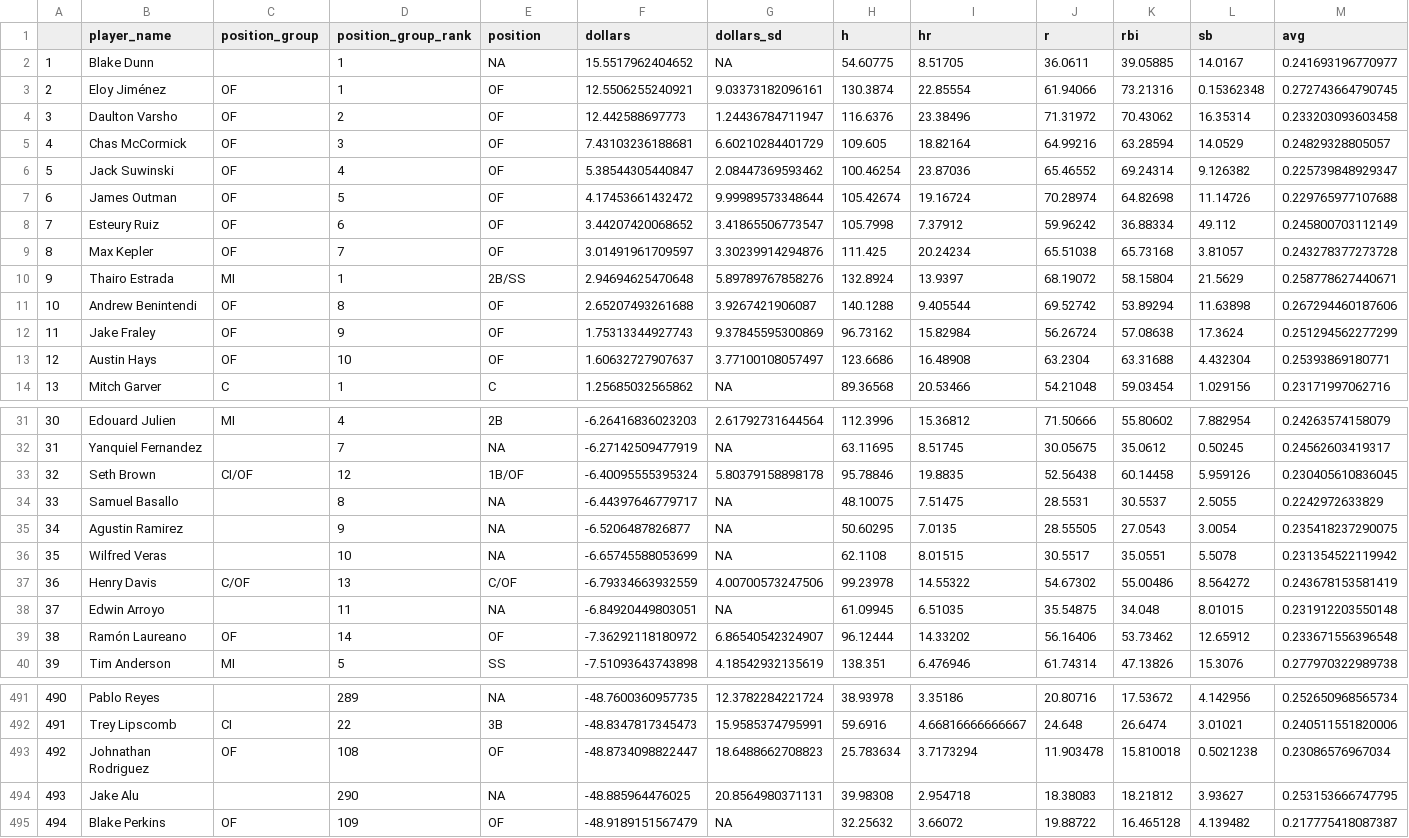
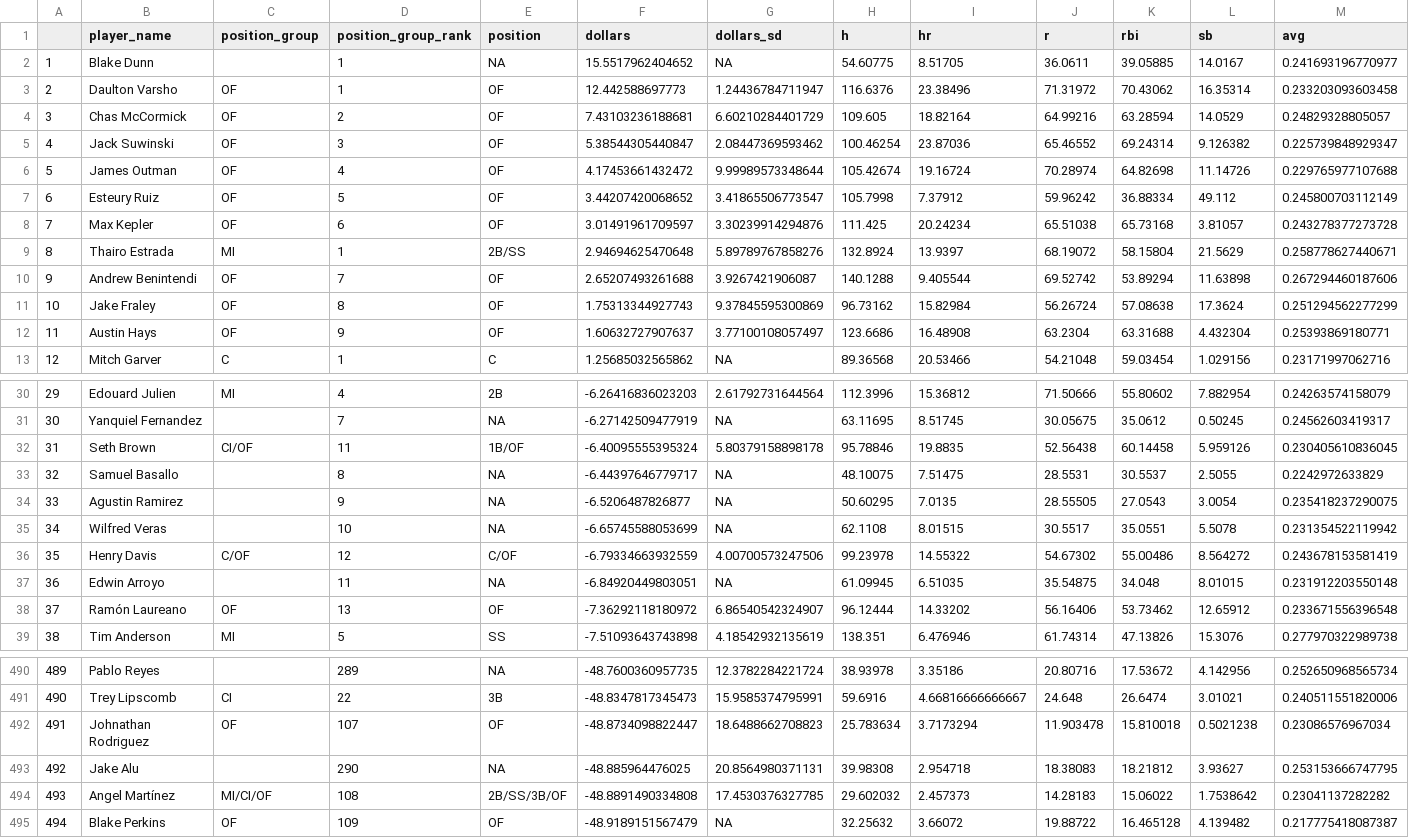
Before and after one commit to bdidds2/Betting, a CSV file: ottoneu/bum_bum_pitchers.csv, drawn as a sheet; only a part is shown, gaps mark what is left out; removed rows and columns are numbered as before the commit, all else as after; rows hold the shown columns only; the diff covers the shown part only; the diff names each change by its address in the sheet, - before the commit and + after, or states it on an @@ line.

```diff
--- a/ottoneu/bum_bum_pitchers.csv
+++ b/ottoneu/bum_bum_pitchers.csv
-row 3: 2 | Eloy Jiménez | OF | 1 | OF | 12.5506255240921 | 9.03373182096161 | 130.3874 | 22.85554 | 61.94066 | 73.21316 | 0.15362348 | 0.272743664790745
@@ column A renumbered between rows 3 and 493 @@
-D3 (position_group_rank): 2
+D3 (position_group_rank): 1
-D4 (position_group_rank): 3
+D4 (position_group_rank): 2
-D5 (position_group_rank): 4
+D5 (position_group_rank): 3
-D6 (position_group_rank): 5
+D6 (position_group_rank): 4
-D7 (position_group_rank): 6
+D7 (position_group_rank): 5
-D8 (position_group_rank): 7
+D8 (position_group_rank): 6
-D10 (position_group_rank): 8
+D10 (position_group_rank): 7
-D11 (position_group_rank): 9
+D11 (position_group_rank): 8
-D12 (position_group_rank): 10
+D12 (position_group_rank): 9
-D32 (position_group_rank): 12
+D32 (position_group_rank): 11
-D36 (position_group_rank): 13
+D36 (position_group_rank): 12
-D38 (position_group_rank): 14
+D38 (position_group_rank): 13
-D492 (position_group_rank): 108
+D492 (position_group_rank): 107
+row 494: 493 | Angel Martínez | MI/CI/OF | 108 | 2B/SS/3B/OF | -48.8891490334808 | 17.4530376327785 | 29.602032 | 2.457373 | 14.28183 | 15.06022 | 1.7538642 | 0.23041137282282
```
Also changed, not shown: 94 edited cells elsewhere in this file, ottoneu/pitchers_df.csv.
